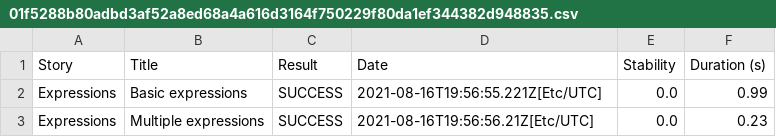
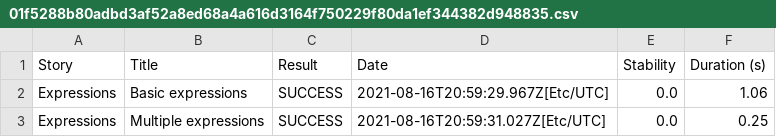
Before and after one commit to serenity-js/serenity-js-cucumber-template, a CSV file: 01f5288b80adbd3af52a8ed68a4a616d3164f750229f80da1ef344382d948835.csv, drawn as a sheet.

```diff
--- a/01f5288b80adbd3af52a8ed68a4a616d3164f750229f80da1ef344382d948835.csv
+++ b/01f5288b80adbd3af52a8ed68a4a616d3164f750229f80da1ef344382d948835.csv
@@ -1,3 +1,3 @@
 "Story","Title","Result","Date","Stability","Duration (s)"
-"Expressions","Basic expressions","SUCCESS","2021-08-16T19:56:55.221Z[Etc/UTC]","0.0","0.99"
-"Expressions","Multiple expressions","SUCCESS","2021-08-16T19:56:56.21Z[Etc/UTC]","0.0","0.23"
+"Expressions","Basic expressions","SUCCESS","2021-08-16T20:59:29.967Z[Etc/UTC]","0.0","1.06"
+"Expressions","Multiple expressions","SUCCESS","2021-08-16T20:59:31.027Z[Etc/UTC]","0.0","0.25"
```
Also changed, not shown: 22f6b6e33a324b2b6355cbfb7a43c12441832db6dbe6cf726e99047f96b920ba.csv, 932bc7f9cd374807b091e3236049b2034e0d4131287f44c181fcbb3ff102531d.csv, 18 other files.
